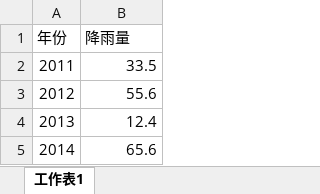
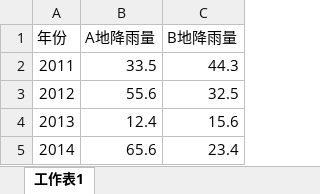
Before and after one commit to BellaZhang21/data-visual, an Excel workbook: test.xlsx, sheet 工作表1, drawn as a sheet; values as stored, in another font and other column widths than the file's, no borders; the diff names each change by its address in the sheet, - before the commit and + after, or states it on an @@ line.

```diff
--- a/test.xlsx (sheet 工作表1)
+++ b/test.xlsx (sheet 工作表1)
+column C (B地降雨量), rows 2-5: 44.3 | 32.5 | 15.6 | 23.4
-B1: 降雨量
+B1: A地降雨量
```
Also changed, not shown: 3 other files.
